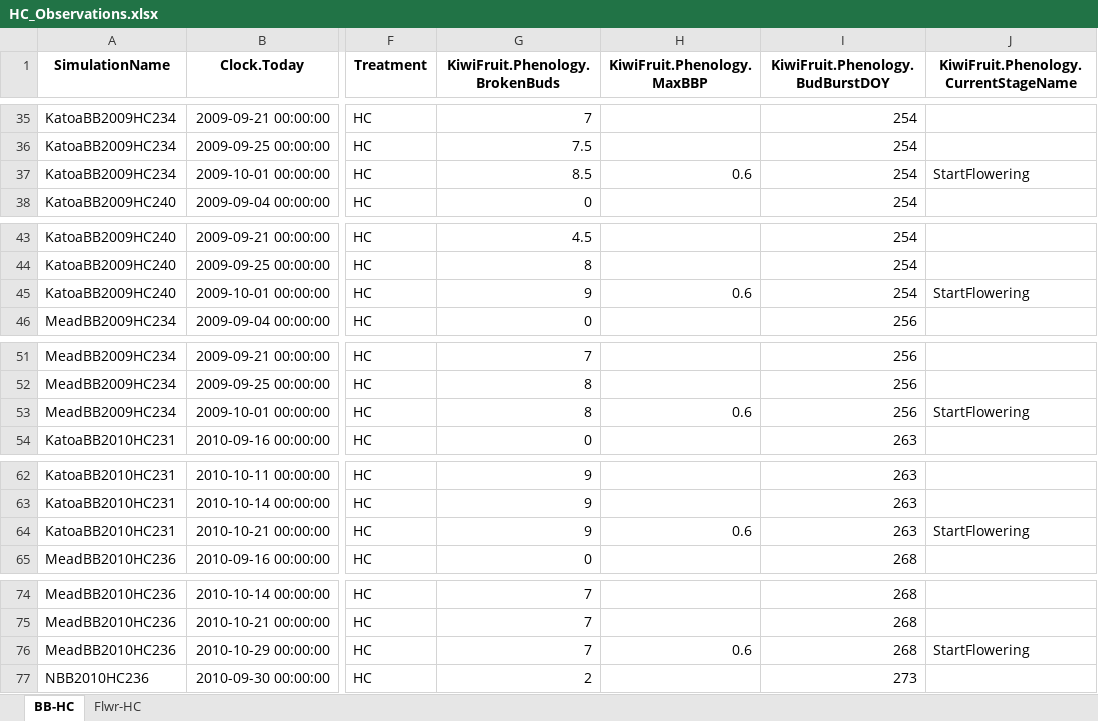
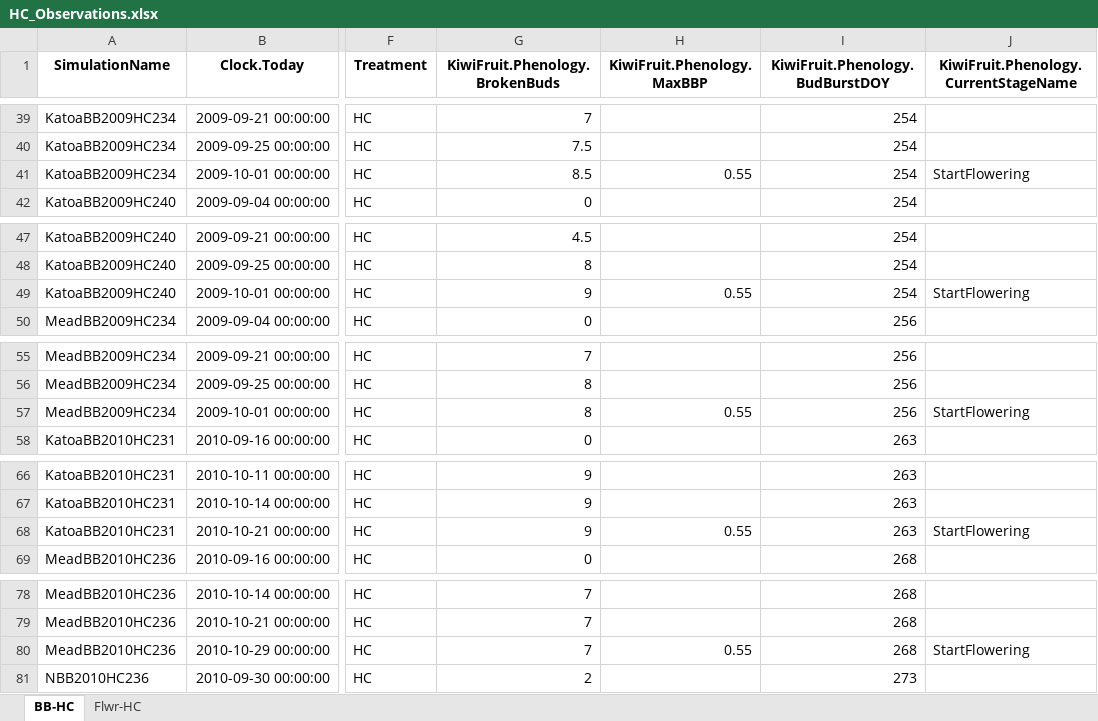
Before and after one commit to Nilo-O-o/ApsimX, an Excel workbook: Prototypes/KiwiFruit/HC_Observations.xlsx, sheet BB-HC, drawn as a sheet; only a part is shown, gaps mark what is left out; values as stored, in another font and other column widths than the file's, no borders; addresses are those after the commit; the diff covers the shown part only; the diff names each change by its address in the sheet, - before the commit and + after, or states it on an @@ line.

```diff
--- a/Prototypes/KiwiFruit/HC_Observations.xlsx (sheet BB-HC)
+++ b/Prototypes/KiwiFruit/HC_Observations.xlsx (sheet BB-HC)
-H41 (KiwiFruit.Phenology.MaxBBP): 0.6
+H41 (KiwiFruit.Phenology.MaxBBP): 0.55
-H49 (KiwiFruit.Phenology.MaxBBP): 0.6
+H49 (KiwiFruit.Phenology.MaxBBP): 0.55
-H57 (KiwiFruit.Phenology.MaxBBP): 0.6
+H57 (KiwiFruit.Phenology.MaxBBP): 0.55
-H68 (KiwiFruit.Phenology.MaxBBP): 0.6
+H68 (KiwiFruit.Phenology.MaxBBP): 0.55
-H80 (KiwiFruit.Phenology.MaxBBP): 0.6
+H80 (KiwiFruit.Phenology.MaxBBP): 0.55
```
Also changed, not shown: 4 added rows and 35 edited cells elsewhere in this sheet, Prototypes/KiwiFruit/ObservAll.xlsx.
